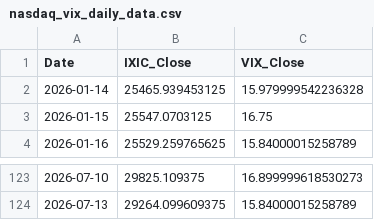
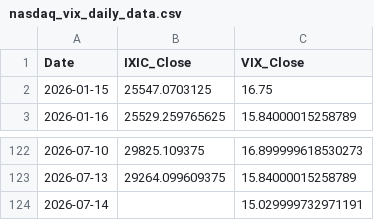
Before and after one commit to Sara4403/nasdaq_vix_daily_monitor, a CSV file: nasdaq_vix_daily_data.csv, drawn as a sheet; only a part is shown, gaps mark what is left out; removed rows and columns are numbered as before the commit, all else as after; the diff names each change by its address in the sheet, - before the commit and + after, or states it on an @@ line.

```diff
--- a/nasdaq_vix_daily_data.csv
+++ b/nasdaq_vix_daily_data.csv
-row 2: 2026-01-14 | 25465.939453125 | 15.979999542236328
+row 124: 2026-07-14 |  | 15.029999732971191
```
Also changed, not shown: nasdaq_vix_monitor_summary.csv, 1 other file.
